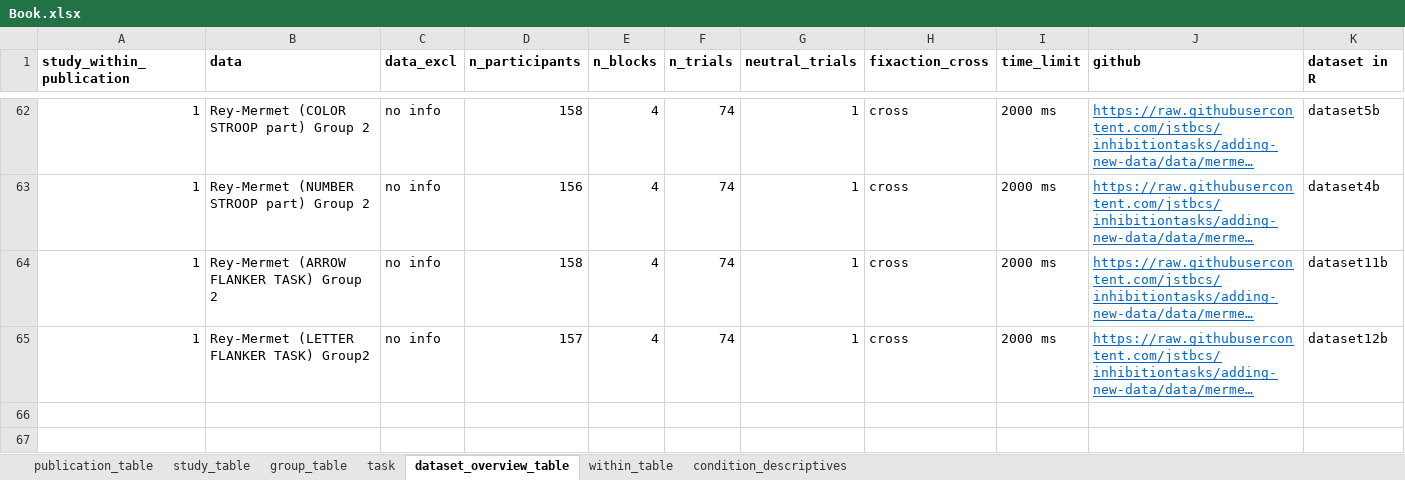
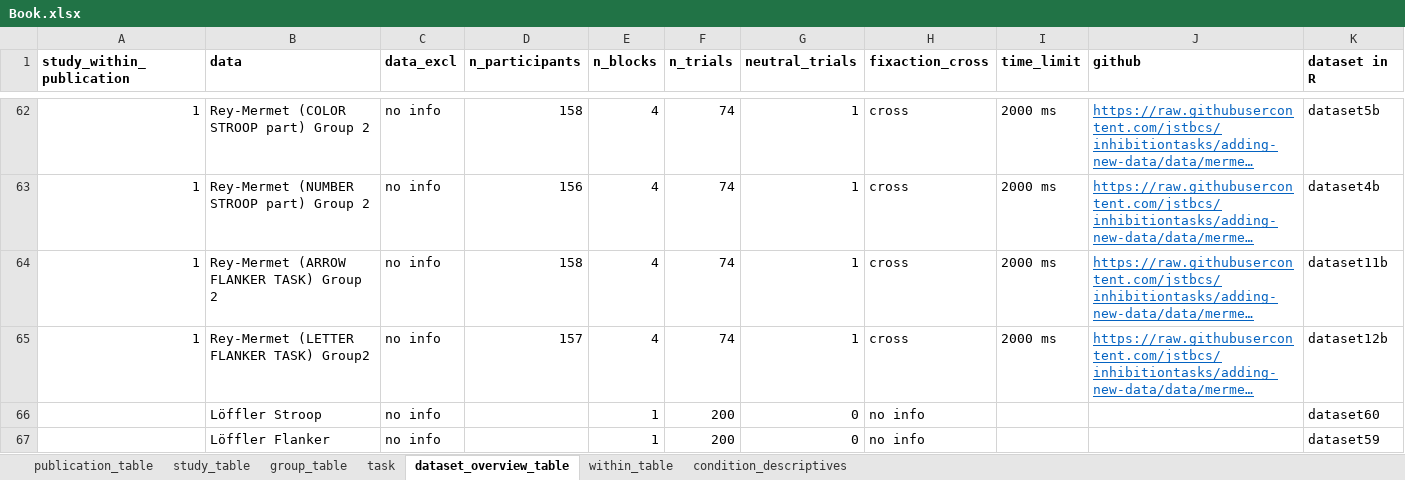
Before and after one commit to jstbcs/acdc-database, an Excel workbook: Create_db/add_data/Book.xlsx, sheet dataset_overview_table, drawn as a sheet; only a part is shown, gaps mark what is left out; long unchanged cells end in …; values as stored, in another font and other column widths than the file's, no borders; the diff names each change by its address in the sheet, - before the commit and + after, or states it on an @@ line.

Commit message:
Preprocess Löffler data

```diff
--- a/Create_db/add_data/Book.xlsx (sheet dataset_overview_table)
+++ b/Create_db/add_data/Book.xlsx (sheet dataset_overview_table)
+row 66:  | Löffler Stroop | no info |  | 1 | 200 | 0 | no info |  |  | dataset60
+row 67:  | Löffler Flanker | no info |  | 1 | 200 | 0 | no info |  |  | dataset59
```
Also changed, not shown: sheet publication_table, sheet task, sheet group_table, sheet study_table, sheet within_table, 1 other file.
